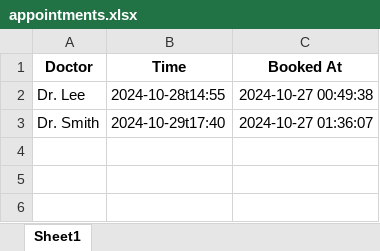
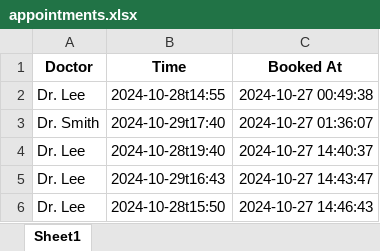
Before and after one commit to goeludit/ru-hack-chatbot, an Excel workbook: appointments.xlsx, sheet Sheet1, drawn as a sheet; values as stored, in another font and other column widths than the file's, no borders; the diff names each change by its address in the sheet, - before the commit and + after, or states it on an @@ line.

```diff
--- a/appointments.xlsx (sheet Sheet1)
+++ b/appointments.xlsx (sheet Sheet1)
+row 4: Dr. Lee | 2024-10-28t19:40 | 2024-10-27 14:40:37
+row 5: Dr. Lee | 2024-10-29t16:43 | 2024-10-27 14:43:47
+row 6: Dr. Lee | 2024-10-28t15:50 | 2024-10-27 14:46:43
```
Also changed, not shown: 6 other files.
